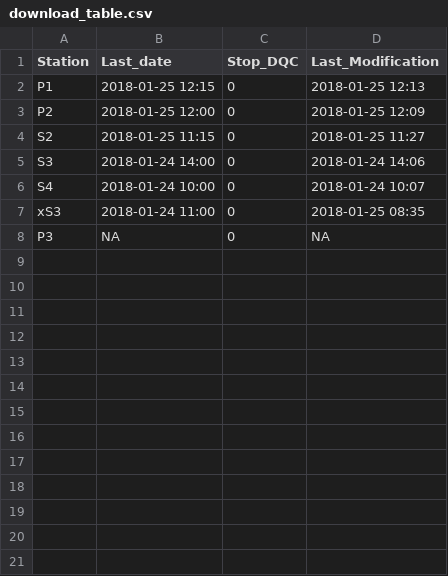
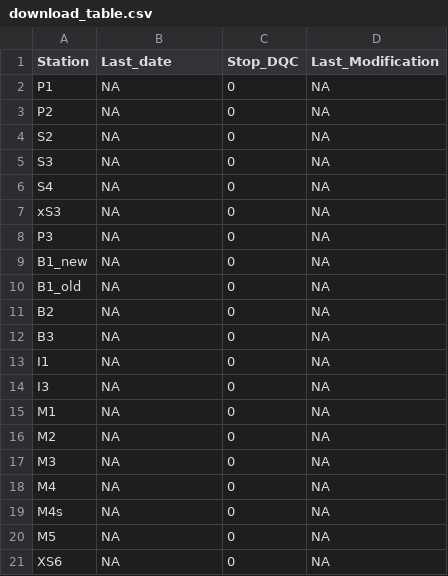
Before and after one commit to bridachristian/DataQualityCheckEuracAlpEnv, a CSV file: Data/Support_files/Download_table/download_table.csv, drawn as a sheet.

```diff
--- a/Data/Support_files/Download_table/download_table.csv
+++ b/Data/Support_files/Download_table/download_table.csv
@@ -1,8 +1,21 @@
 Station,Last_date,Stop_DQC,Last_Modification
-P1,2018-01-25 12:15,0,2018-01-25 12:13
-P2,2018-01-25 12:00,0,2018-01-25 12:09
-S2,2018-01-25 11:15,0,2018-01-25 11:27
-S3,2018-01-24 14:00,0,2018-01-24 14:06
-S4,2018-01-24 10:00,0,2018-01-24 10:07
-xS3,2018-01-24 11:00,0,2018-01-25 08:35
+P1,NA,0,NA
+P2,NA,0,NA
+S2,NA,0,NA
+S3,NA,0,NA
+S4,NA,0,NA
+xS3,NA,0,NA
 P3,NA,0,NA
+B1_new,NA,0,NA
+B1_old,NA,0,NA
+B2,NA,0,NA
+B3,NA,0,NA
+I1,NA,0,NA
+I3,NA,0,NA
+M1,NA,0,NA
+M2,NA,0,NA
+M3,NA,0,NA
+M4,NA,0,NA
+M4s,NA,0,NA
+M5,NA,0,NA
+XS6,NA,0,NA
```
Also changed, not shown: Data/Support_files/Download_table/download_table_old.csv, Data/Support_files/Range/Range.csv, 2 other files.
